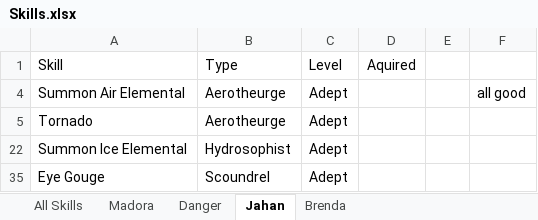
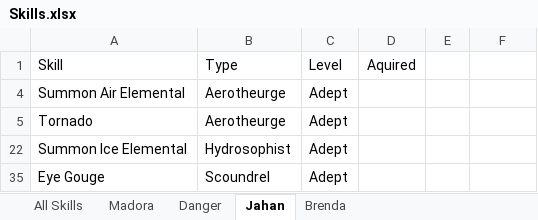
Before and after one commit to jerturowetz/notes, an Excel workbook: divinity/Skills.xlsx, sheet Jahan, drawn as a sheet; values as stored, in another font and other column widths than the file's, no borders; table styles not drawn; the diff names each change by its address in the sheet, - before the commit and + after, or states it on an @@ line.

Commit message:
divinity updates

```diff
--- a/divinity/Skills.xlsx (sheet Jahan)
+++ b/divinity/Skills.xlsx (sheet Jahan)
-F4: all good
+F4: (empty)
```
Also changed, not shown: sheet All Skills, hidden cells, 4 other files.
